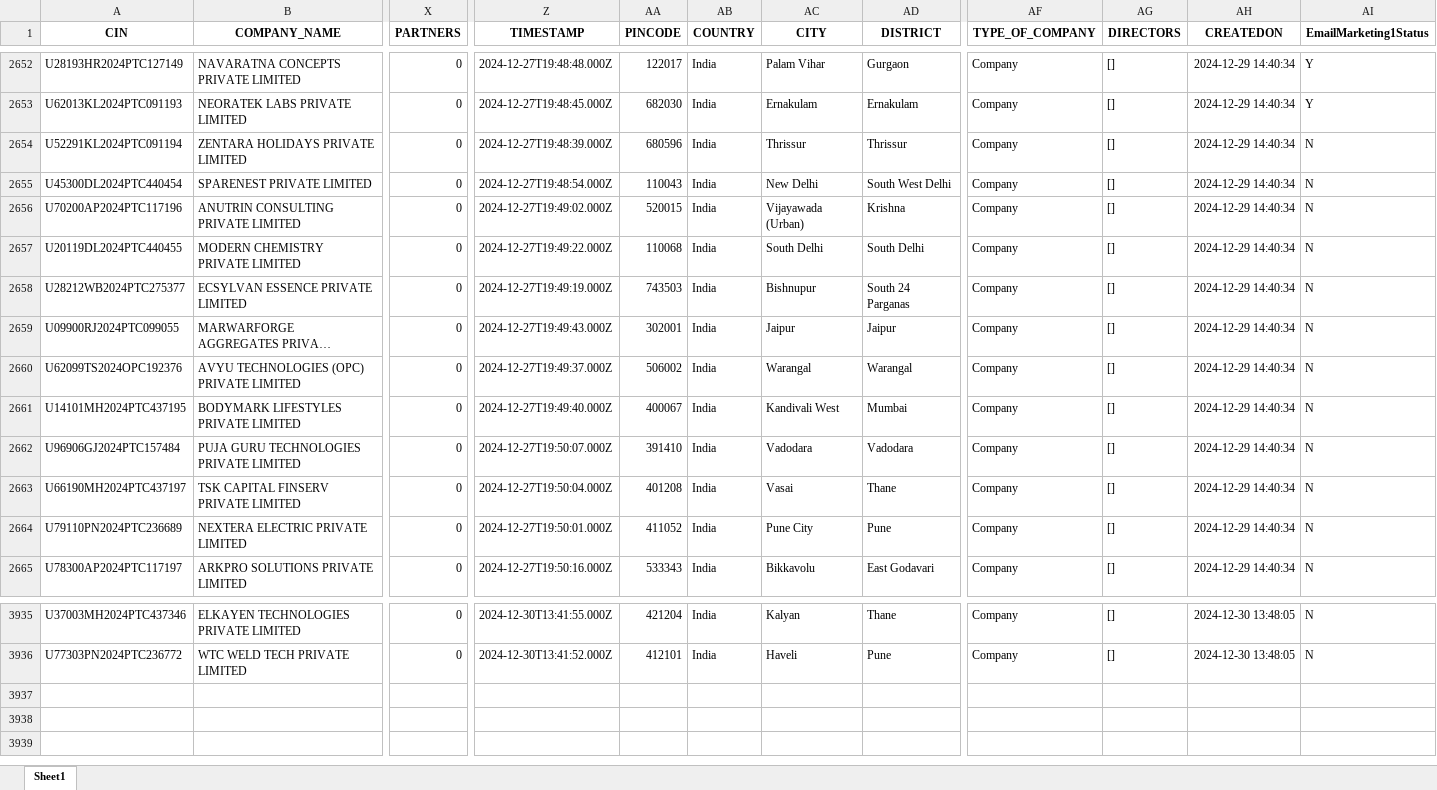
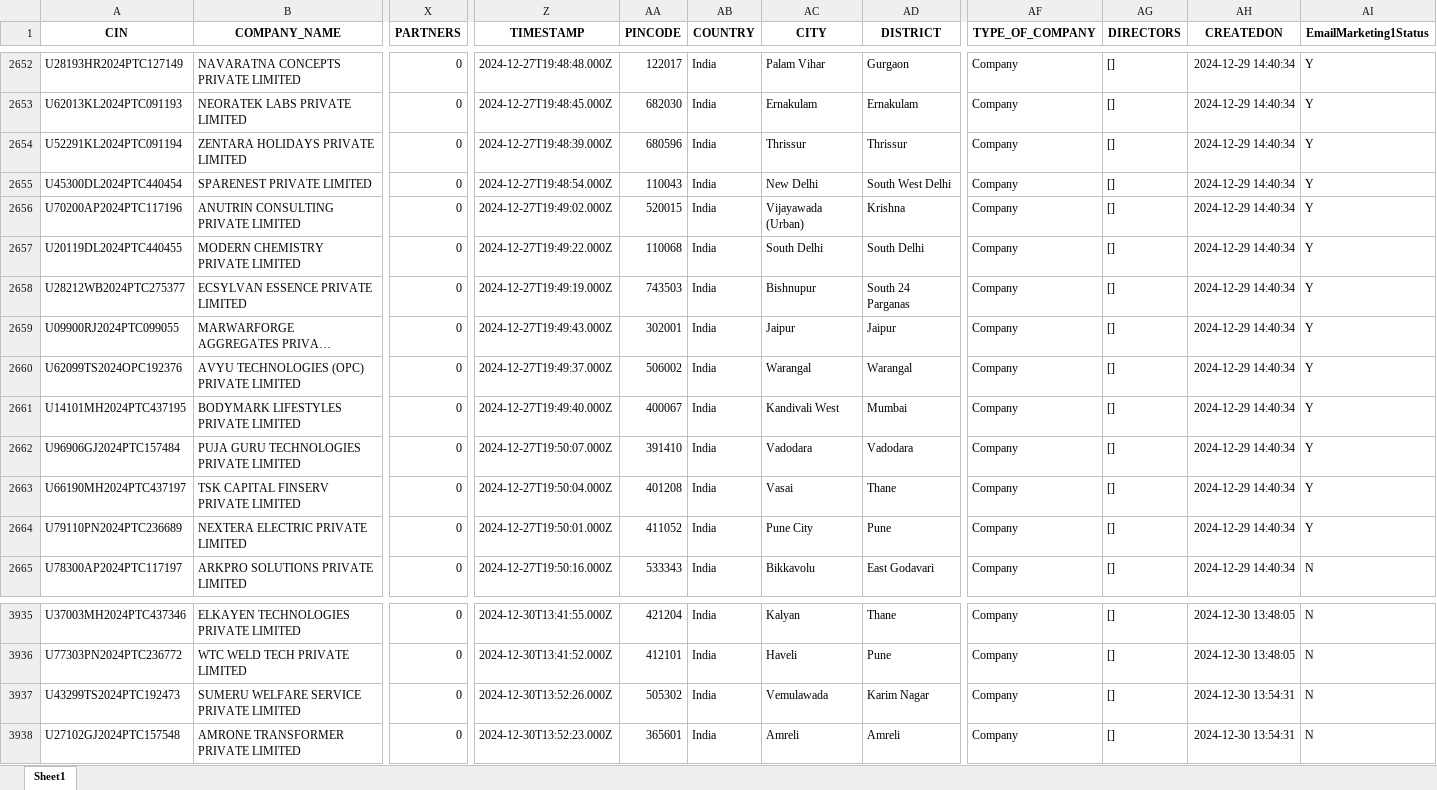
Before and after one commit to AbhinavChebrolu/99Papers-v2-singlerun, an Excel workbook: company_data1.xlsx, sheet Sheet1, drawn as a sheet; only a part is shown, gaps mark what is left out; long unchanged cells end in …; values as stored, in another font and other column widths than the file's, no borders; rows hold the shown columns only; the diff names each change by its address in the sheet, - before the commit and + after, or states it on an @@ line.

```diff
--- a/company_data1.xlsx (sheet Sheet1)
+++ b/company_data1.xlsx (sheet Sheet1)
-AI2654:AI2664 (EmailMarketing1Status): N
+AI2654:AI2664 (EmailMarketing1Status): Y
+row 3937: U43299TS2024PTC192473 | SUMERU WELFARE SERVICE PRIVATE LIMITED | 0 | 2024-12-30T13:52:26.000Z | 505302 | India | Vemulawada | Karim Nagar | Company | [] | 2024-12-30 13:54:31 | N
+row 3938: U27102GJ2024PTC157548 | AMRONE TRANSFORMER PRIVATE LIMITED | 0 | 2024-12-30T13:52:23.000Z | 365601 | India | Amreli | Amreli | Company | [] | 2024-12-30 13:54:31 | N
```
Also changed, not shown: 3 other files.
